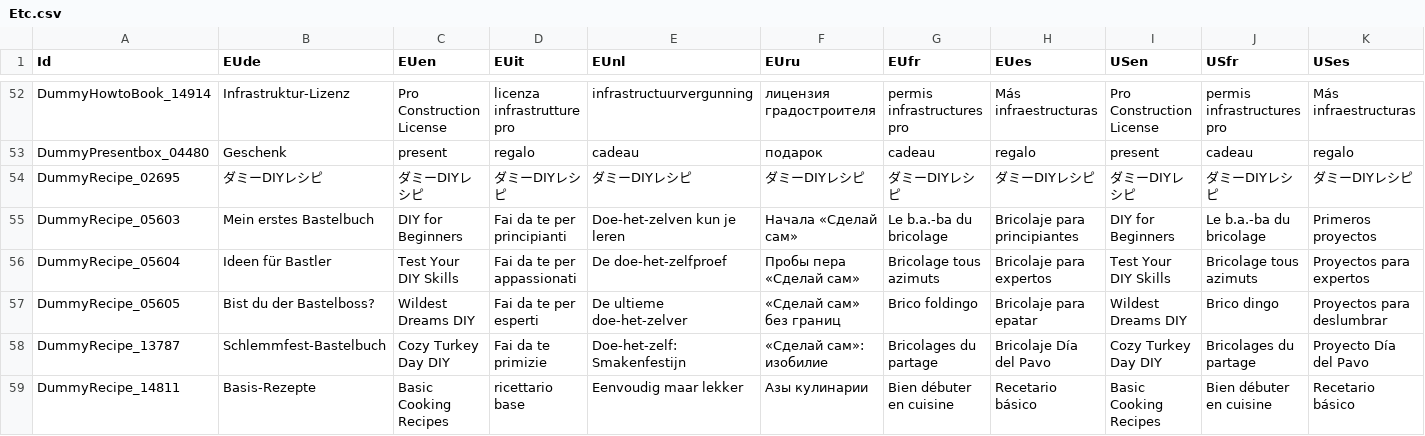
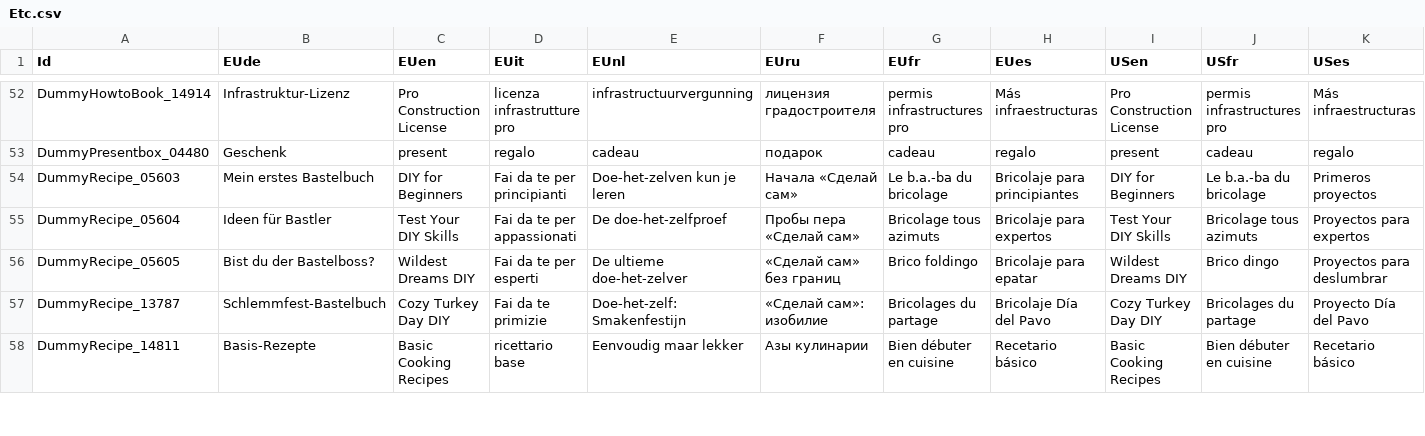
Before and after one commit to janreggie/nook-exchange-translator, a CSV file: aeon-csvs/Etc.csv, drawn as a sheet; only a part is shown, gaps mark what is left out; rows hold the shown columns only; the diff names each change by its address in the sheet, - before the commit and + after, or states it on an @@ line.

```diff
--- a/aeon-csvs/Etc.csv
+++ b/aeon-csvs/Etc.csv
-row 54: DummyRecipe_02695 | ダミーDIYレシピ | ダミーDIYレシピ | ダミーDIYレシピ | ダミーDIYレシピ | ダミーDIYレシピ | ダミーDIYレシピ | ダミーDIYレシピ | ダミーDIYレシピ | ダミーDIYレシピ | ダミーDIYレシピ
```
Also changed, not shown: 1 other file.
